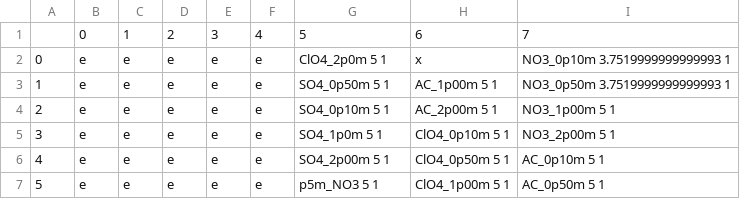
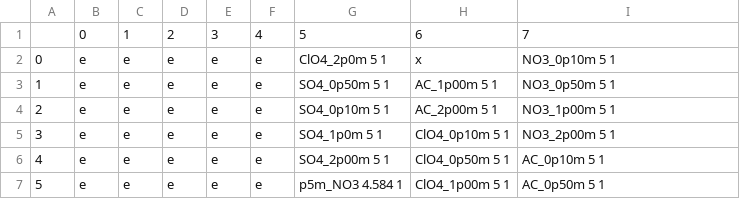
Before and after one commit to lopezgroup-NU/BatteryRobot, a CSV file: MainProject/src/main/config/disp_rack_updated.csv, drawn as a sheet.

Commit message:
made standards save init & final; fixed add_cv_data_one error

```diff
--- a/MainProject/src/main/config/disp_rack_updated.csv
+++ b/MainProject/src/main/config/disp_rack_updated.csv
@@ -1,4 +1,4 @@
 ,0,1,2,3,4,5,6,7
-0,e,e,e,e,e,ClO4_2p0m 5 1,x,NO3_0p10m 3.7519999999999993 1
-1,e,e,e,e,e,SO4_0p50m 5 1,AC_1p00m 5 1,NO3_0p50m 3.7519999999999993 1
+0,e,e,e,e,e,ClO4_2p0m 5 1,x,NO3_0p10m 5 1
+1,e,e,e,e,e,SO4_0p50m 5 1,AC_1p00m 5 1,NO3_0p50m 5 1
 2,e,e,e,e,e,SO4_0p10m 5 1,AC_2p00m 5 1,NO3_1p00m 5 1
@@ -6,2 +6,2 @@
 4,e,e,e,e,e,SO4_2p00m 5 1,ClO4_0p50m 5 1,AC_0p10m 5 1
-5,e,e,e,e,e,p5m_NO3 5 1,ClO4_1p00m 5 1,AC_0p50m 5 1
+5,e,e,e,e,e,p5m_NO3 4.584 1,ClO4_1p00m 5 1,AC_0p50m 5 1
```
Also changed, not shown: 5 other files.
